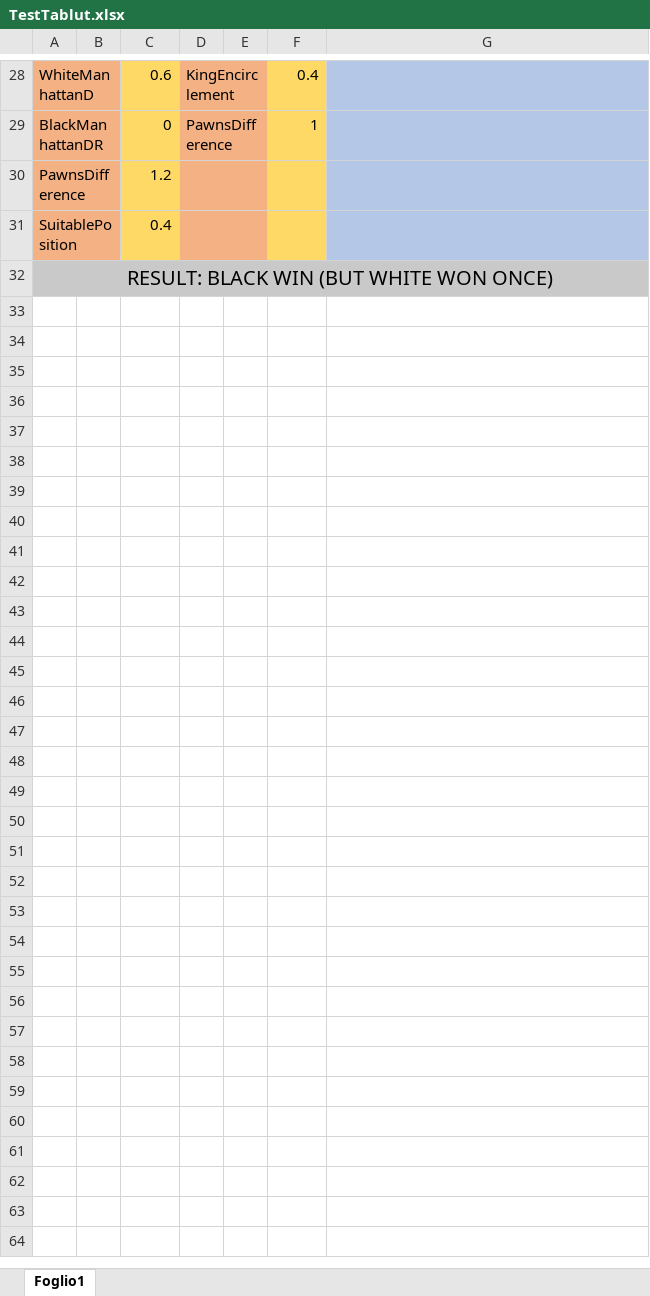
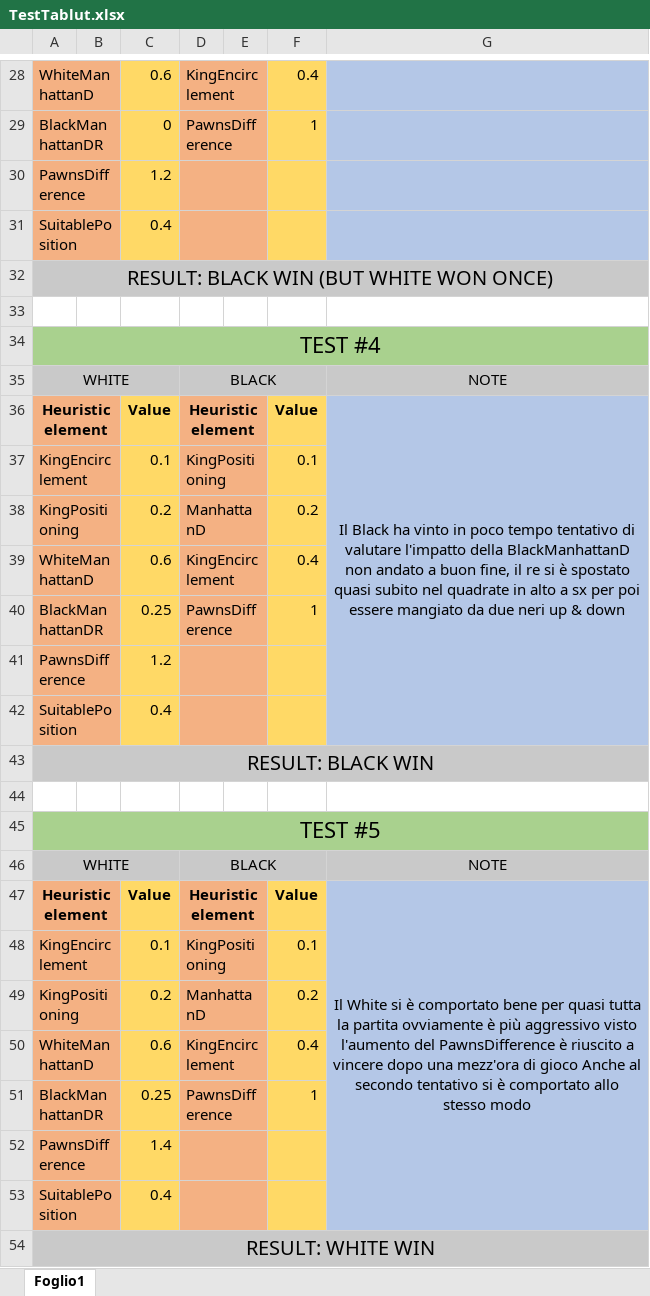
Before and after one commit to imRaazy/YinIAngWarriorsTablut, an Excel workbook: Tablut/TestTablut.xlsx, sheet Foglio1, drawn as a sheet; only a part is shown, gaps mark what is left out; values as stored, in another font and other column widths than the file's, no borders; the diff names each change by its address in the sheet, - before the commit and + after, or states it on an @@ line.

Commit message:
Add new tests including a winning one for the White Player after the increase by 0.2 of the PawnDifference Heuristic Element in WhiteHeristic class

```diff
--- a/Tablut/TestTablut.xlsx (sheet Foglio1)
+++ b/Tablut/TestTablut.xlsx (sheet Foglio1)
+row 33: (empty)
+row 34: TEST #4
+row 35: WHITE |  |  | BLACK |  |  | NOTE
+row 36: Heuristic element |  | Value | Heuristic element |  | Value | Il Black ha vinto in poco tempo tentativo di valutare l'impatto della BlackManhattanD non andato a buon fine, il re si è spostato quasi subito nel quadrate in alto a sx per poi essere mangiato da due neri up & down
+row 37: KingEncirclement |  | 0.1 | KingPositioning |  | 0.1
+row 38: KingPositioning |  | 0.2 | ManhattanD |  | 0.2
+row 39: WhiteManhattanD |  | 0.6 | KingEncirclement |  | 0.4
+row 40: BlackManhattanDR |  | 0.25 | PawnsDifference |  | 1
+row 41: PawnsDifference |  | 1.2
+row 42: SuitablePosition |  | 0.4
+row 43: RESULT: BLACK WIN
+row 44: (empty)
+row 45: TEST #5
+row 46: WHITE |  |  | BLACK |  |  | NOTE
+row 47: Heuristic element |  | Value | Heuristic element |  | Value | Il White si è comportato bene per quasi tutta la partita ovviamente è più aggressivo visto l'aumento del PawnsDifference è riuscito a vincere dopo una mezz'ora di gioco Anche al secondo tentativo si è comportato allo stesso modo
+row 48: KingEncirclement |  | 0.1 | KingPositioning |  | 0.1
+row 49: KingPositioning |  | 0.2 | ManhattanD |  | 0.2
+row 50: WhiteManhattanD |  | 0.6 | KingEncirclement |  | 0.4
+row 51: BlackManhattanDR |  | 0.25 | PawnsDifference |  | 1
+row 52: PawnsDifference |  | 1.4
+row 53: SuitablePosition |  | 0.4
+row 54: RESULT: WHITE WIN
```
